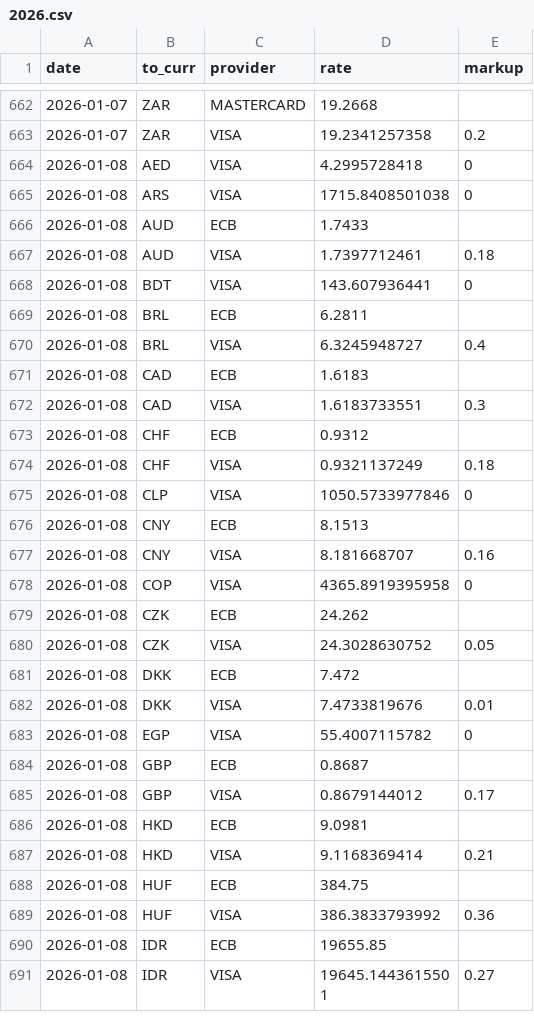
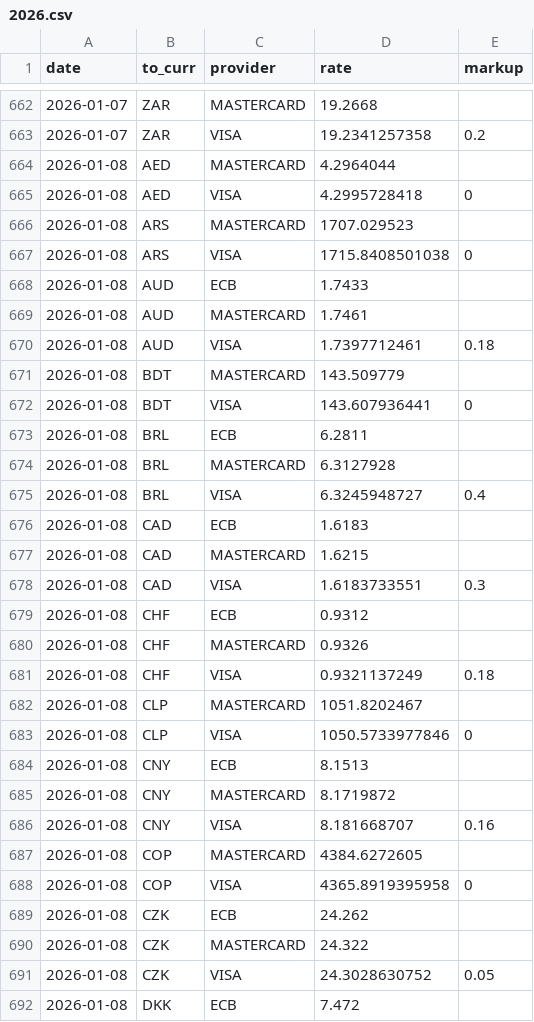
Before and after one commit to avishj/ForexRadar, a CSV file: db/EUR/2026.csv, drawn as a sheet; only a part is shown, gaps mark what is left out; the shorter side is filled out with more unchanged rows; the diff covers the shown part only.

```diff
--- a/db/EUR/2026.csv
+++ b/db/EUR/2026.csv
@@ -663,18 +663,29 @@ date,to_curr,provider,rate,markup
 2026-01-07,ZAR,VISA,19.2341257358,0.2
+2026-01-08,AED,MASTERCARD,4.2964044,
 2026-01-08,AED,VISA,4.2995728418,0
+2026-01-08,ARS,MASTERCARD,1707.029523,
 2026-01-08,ARS,VISA,1715.8408501038,0
 2026-01-08,AUD,ECB,1.7433,
+2026-01-08,AUD,MASTERCARD,1.7461,
 2026-01-08,AUD,VISA,1.7397712461,0.18
+2026-01-08,BDT,MASTERCARD,143.509779,
 2026-01-08,BDT,VISA,143.607936441,0
 2026-01-08,BRL,ECB,6.2811,
+2026-01-08,BRL,MASTERCARD,6.3127928,
 2026-01-08,BRL,VISA,6.3245948727,0.4
 2026-01-08,CAD,ECB,1.6183,
+2026-01-08,CAD,MASTERCARD,1.6215,
 2026-01-08,CAD,VISA,1.6183733551,0.3
 2026-01-08,CHF,ECB,0.9312,
+2026-01-08,CHF,MASTERCARD,0.9326,
 2026-01-08,CHF,VISA,0.9321137249,0.18
+2026-01-08,CLP,MASTERCARD,1051.8202467,
 2026-01-08,CLP,VISA,1050.5733977846,0
 2026-01-08,CNY,ECB,8.1513,
+2026-01-08,CNY,MASTERCARD,8.1719872,
 2026-01-08,CNY,VISA,8.181668707,0.16
+2026-01-08,COP,MASTERCARD,4384.6272605,
 2026-01-08,COP,VISA,4365.8919395958,0
 2026-01-08,CZK,ECB,24.262,
+2026-01-08,CZK,MASTERCARD,24.322,
 2026-01-08,CZK,VISA,24.3028630752,0.05
```
Also changed, not shown: 28 added rows elsewhere in this file, db/CHF/2026.csv, db/CNY/2025.csv, 38 other files.
